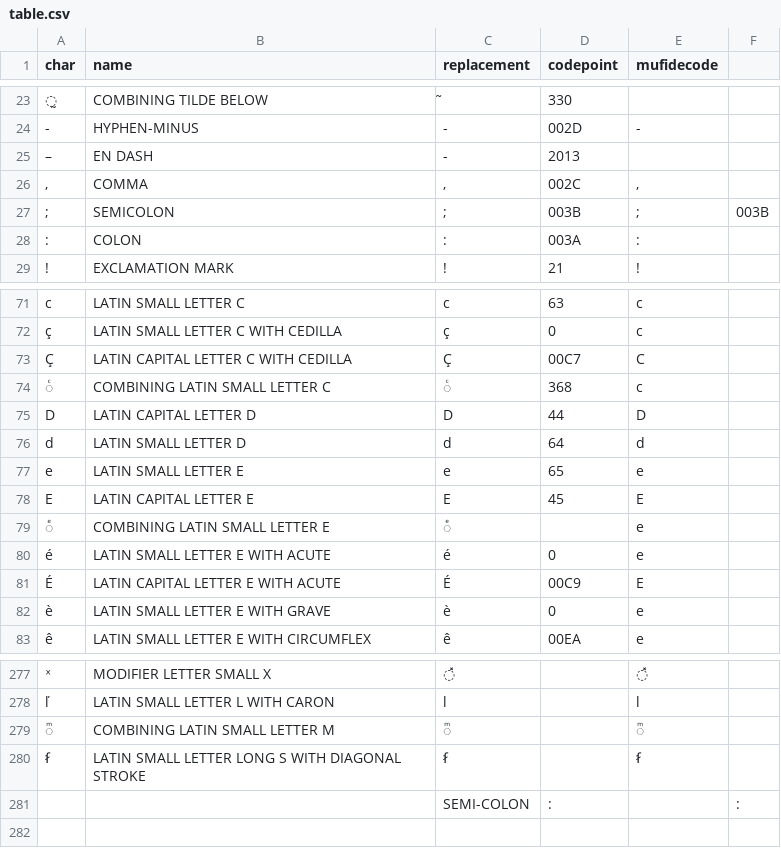
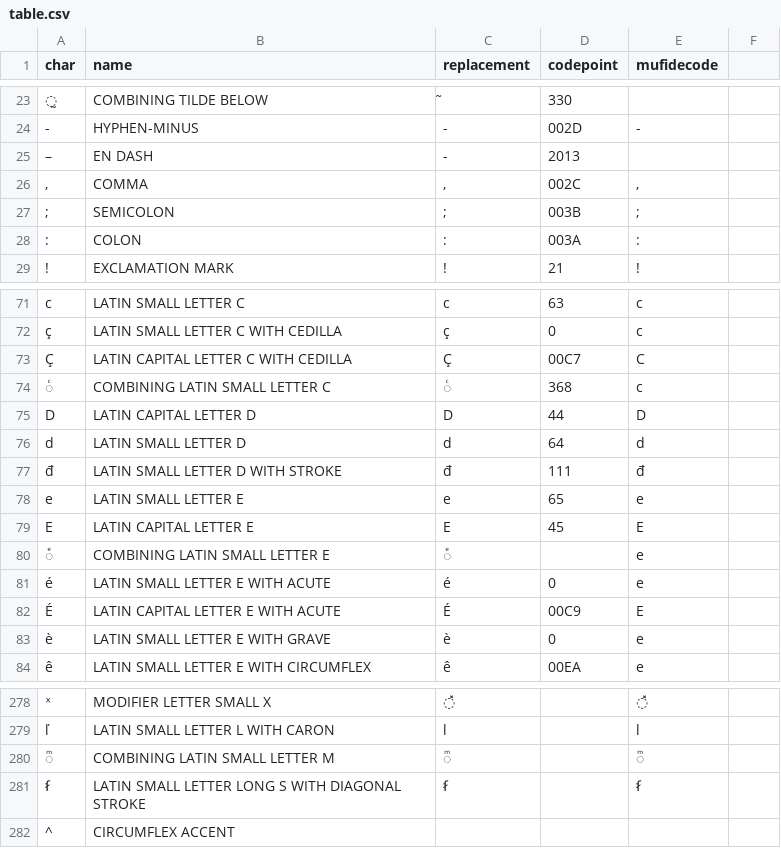
Before and after one commit to Gallicorpora/HTR-MSS-15e-Siecle, a CSV file: table.csv, drawn as a sheet; only a part is shown, gaps mark what is left out; removed rows and columns are numbered as before the commit, all else as after; the diff names each change by its address in the sheet, - before the commit and + after, or states it on an @@ line.

```diff
--- a/table.csv
+++ b/table.csv
-F27: 003B
+F27: (empty)
+row 77: đ | LATIN SMALL LETTER D WITH STROKE | đ | 111 | đ
-row 281:  |  | SEMI-COLON | : |  | :
+row 282: ^ | CIRCUMFLEX ACCENT
```
Also changed, not shown: 11 other files.
